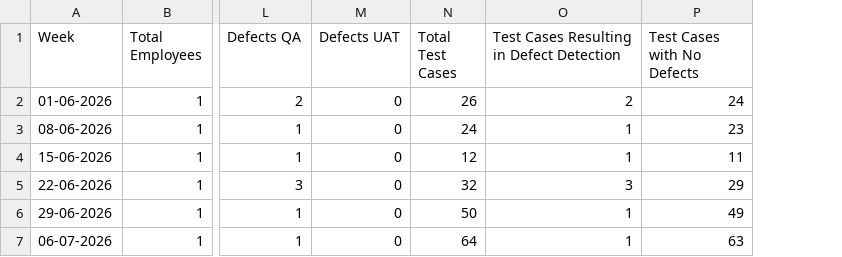
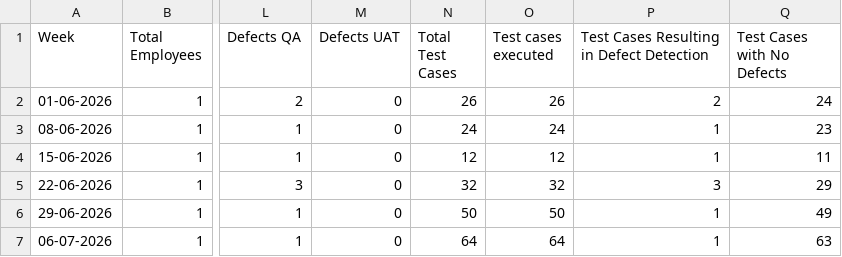
Before and after one commit to Kushal9089/RP-qa-kpi-dashboard, a CSV file: qa_kpi_data_v2.csv, drawn as a sheet; only a part is shown, gaps mark what is left out; the diff names each change by its address in the sheet, - before the commit and + after, or states it on an @@ line.

Commit message:
Add files via upload

```diff
--- a/qa_kpi_data_v2.csv
+++ b/qa_kpi_data_v2.csv
+column O (Test cases executed), rows 2-7: 26 | 24 | 12 | 32 | 50 | 64
```
